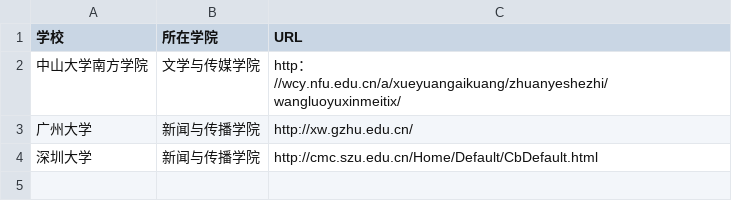
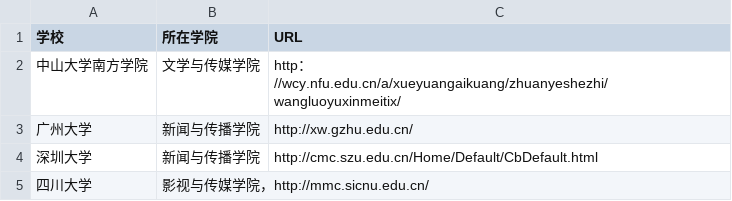
Before and after one commit to xieylian/techcollab_19_final_line4, a CSV file: list.csv, drawn as a sheet; the diff names each change by its address in the sheet, - before the commit and + after, or states it on an @@ line.

Commit message:
新增四川大学

```diff
--- a/list.csv
+++ b/list.csv
+row 5: 四川大学 | 影视与传媒学院，http://mmc.sicnu.edu.cn/
```
